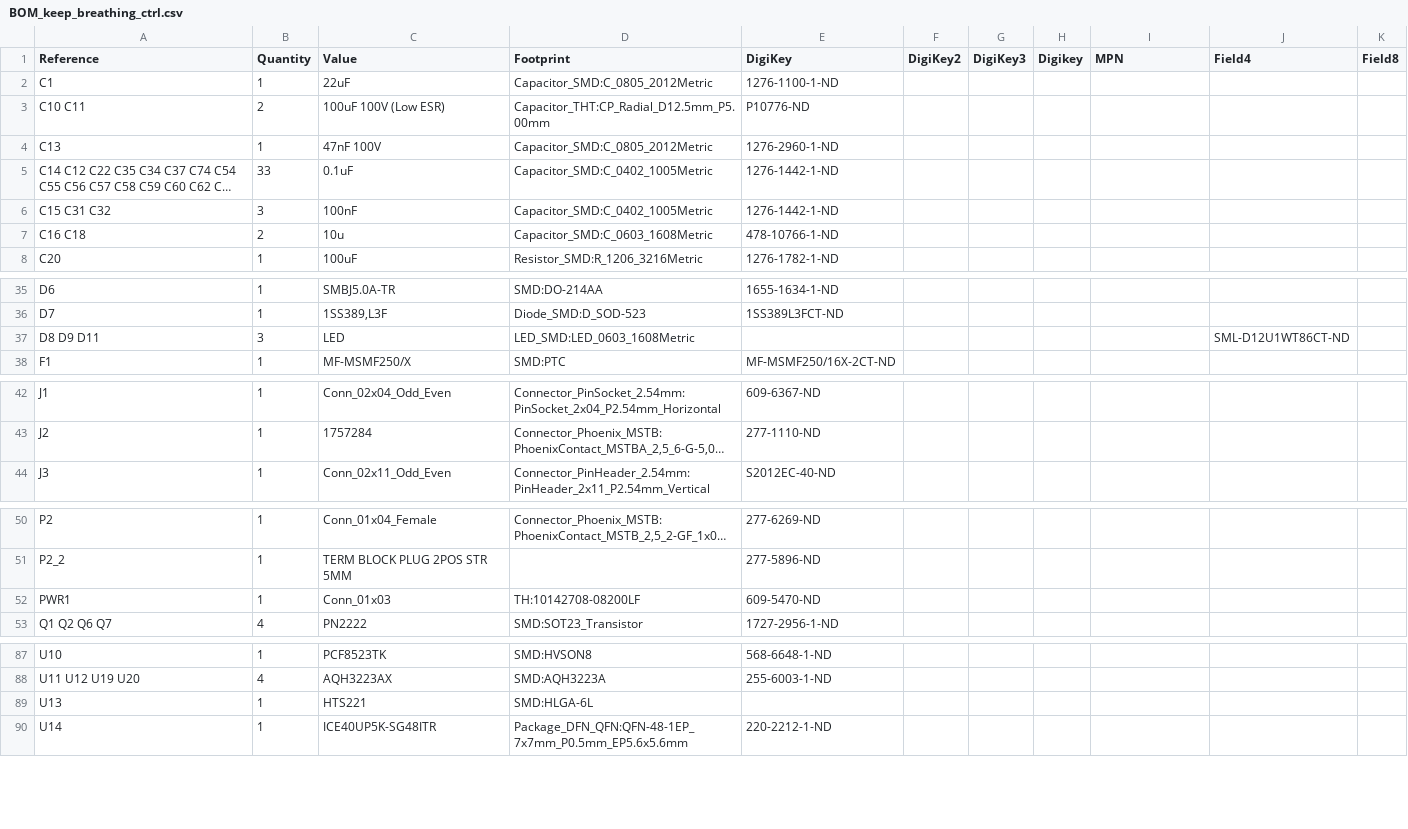
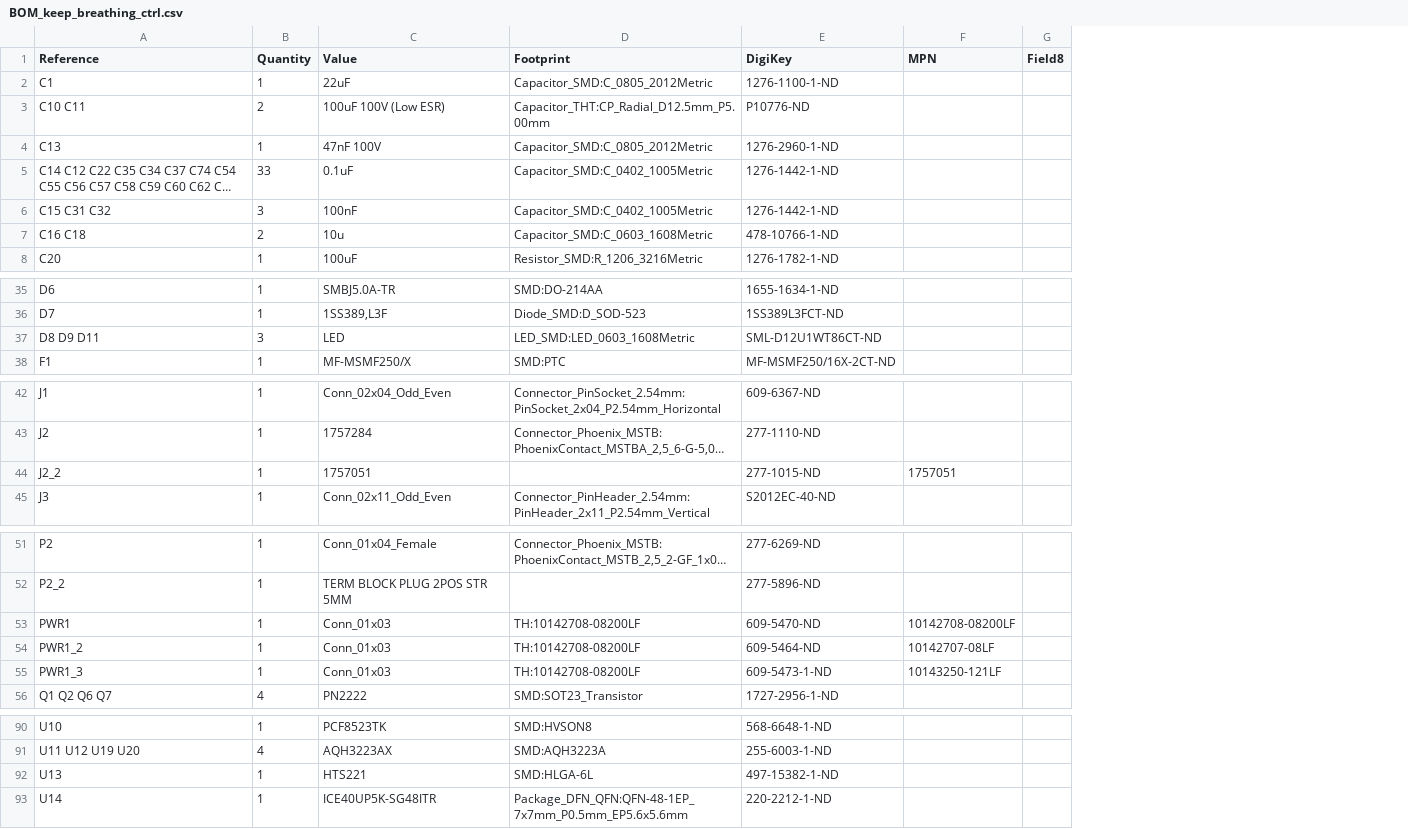
Before and after one commit to CV19CO/open_controller_for_ventilator, a CSV file: pcb/BOM_keep_breathing_ctrl.csv, drawn as a sheet; only a part is shown, gaps mark what is left out; long unchanged cells end in …; removed rows and columns are numbered as before the commit, all else as after; the diff names each change by its address in the sheet, - before the commit and + after, or states it on an @@ line.

Commit message:
Added kicad design with 4 pressure sensors for daugthers PCB Added DigiKey number for power connector

```diff
--- a/pcb/BOM_keep_breathing_ctrl.csv
+++ b/pcb/BOM_keep_breathing_ctrl.csv
-column F (DigiKey2), empty
-column G (DigiKey3), empty
-column H (Digikey), empty
-column J (Field4), row 37: SML-D12U1WT86CT-ND
-E37 (DigiKey): (empty)
+E37 (DigiKey): SML-D12U1WT86CT-ND
+row 44: J2_2 | 1 | 1757051 |  | 277-1015-ND | 1757051
-F53 (MPN): (empty)
+F53 (MPN): 10142708-08200LF
+row 54: PWR1_2 | 1 | Conn_01x03 | TH:10142708-08200LF | 609-5464-ND | 10142707-08LF
+row 55: PWR1_3 | 1 | Conn_01x03 | TH:10142708-08200LF | 609-5473-1-ND | 10143250-121LF
-E92 (DigiKey): (empty)
+E92 (DigiKey): 497-15382-1-ND
```
Also changed, not shown: 24 other files.
